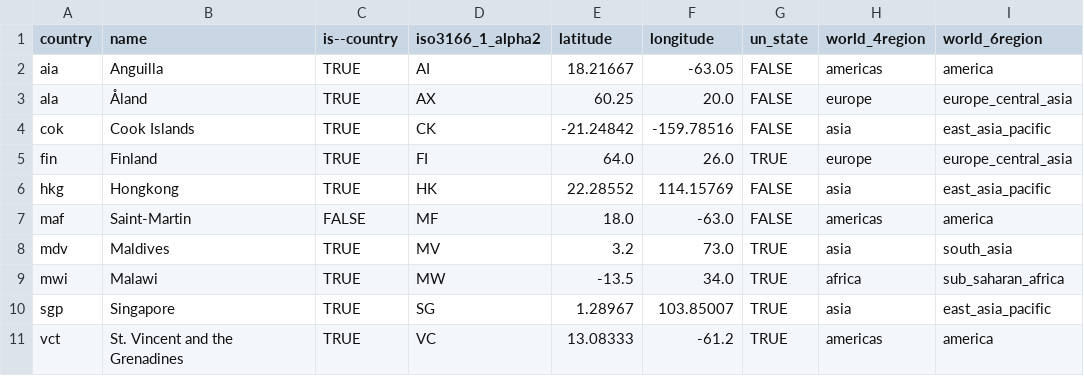
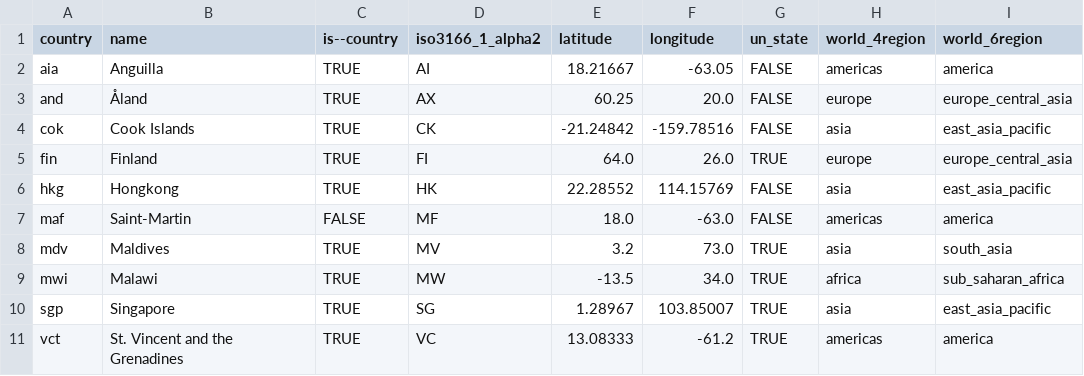
Before and after one commit to Gapminder/big-waffle-ddf-testdata, a CSV file: v0/ddf--entities--geo--country.csv, drawn as a sheet.

```diff
--- a/v0/ddf--entities--geo--country.csv
+++ b/v0/ddf--entities--geo--country.csv
@@ -2,3 +2,3 @@ country,name,is--country,iso3166_1_alpha2,latitude,longitude,un_state,world_4reg
 aia,Anguilla,TRUE,AI,18.21667,-63.05,FALSE,americas,america
-ala,Åland,TRUE,AX,60.25,20.0,FALSE,europe,europe_central_asia
+and,Åland,TRUE,AX,60.25,20.0,FALSE,europe,europe_central_asia
 cok,Cook Islands,TRUE,CK,-21.24842,-159.78516,FALSE,asia,east_asia_pacific
```
Also changed, not shown: v0/ddf--datapoints--population--by--gender--geo--time.csv.
